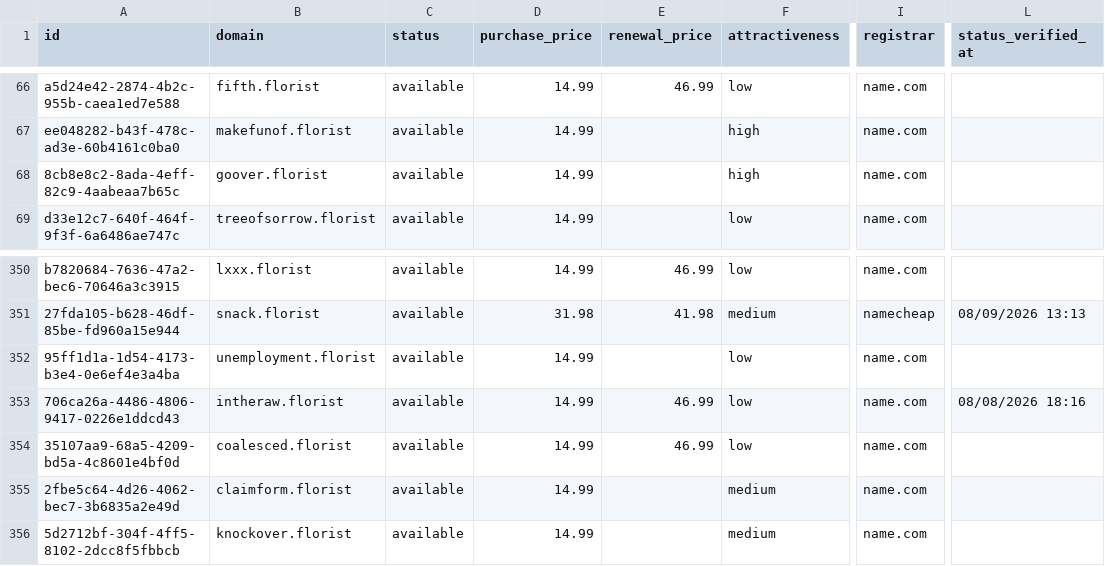
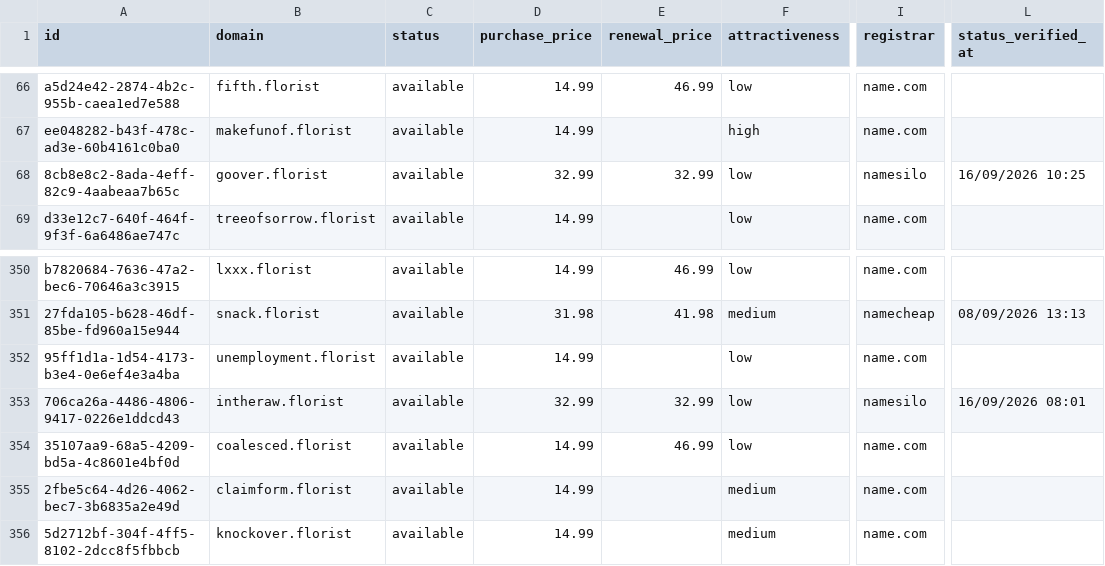
Before and after one commit to UniqueDomains/florist-oneword-domains, a CSV file: florist.csv, drawn as a sheet; only a part is shown, gaps mark what is left out; the diff names each change by its address in the sheet, - before the commit and + after, or states it on an @@ line.

Commit message:
Domains update

```diff
--- a/florist.csv
+++ b/florist.csv
-D68 (purchase_price): 14.99
+D68 (purchase_price): 32.99
-E68 (renewal_price): (empty)
+E68 (renewal_price): 32.99
-F68 (attractiveness): high
+F68 (attractiveness): low
-I68 (registrar): name.com
+I68 (registrar): namesilo
-L68 (status_verified_at): (empty)
+L68 (status_verified_at): 16/09/2026 10:25
-D353 (purchase_price): 14.99
+D353 (purchase_price): 32.99
-E353 (renewal_price): 46.99
+E353 (renewal_price): 32.99
-I353 (registrar): name.com
+I353 (registrar): namesilo
-L353 (status_verified_at): 08/08/2026 18:16
+L353 (status_verified_at): 16/09/2026 08:01
```
Also changed, not shown: 4 other files.
